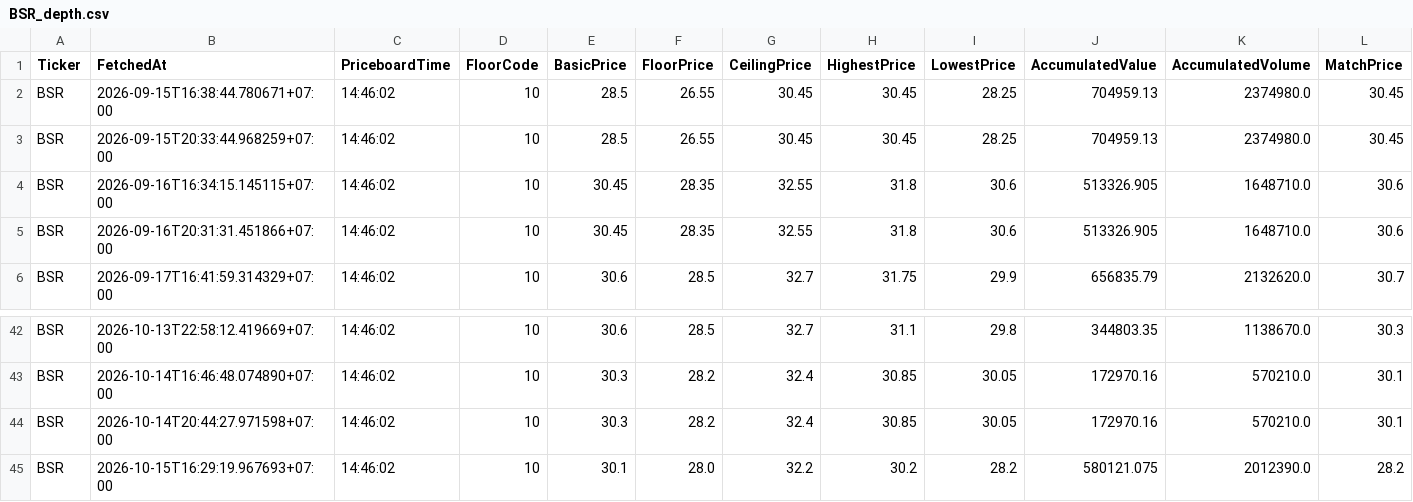
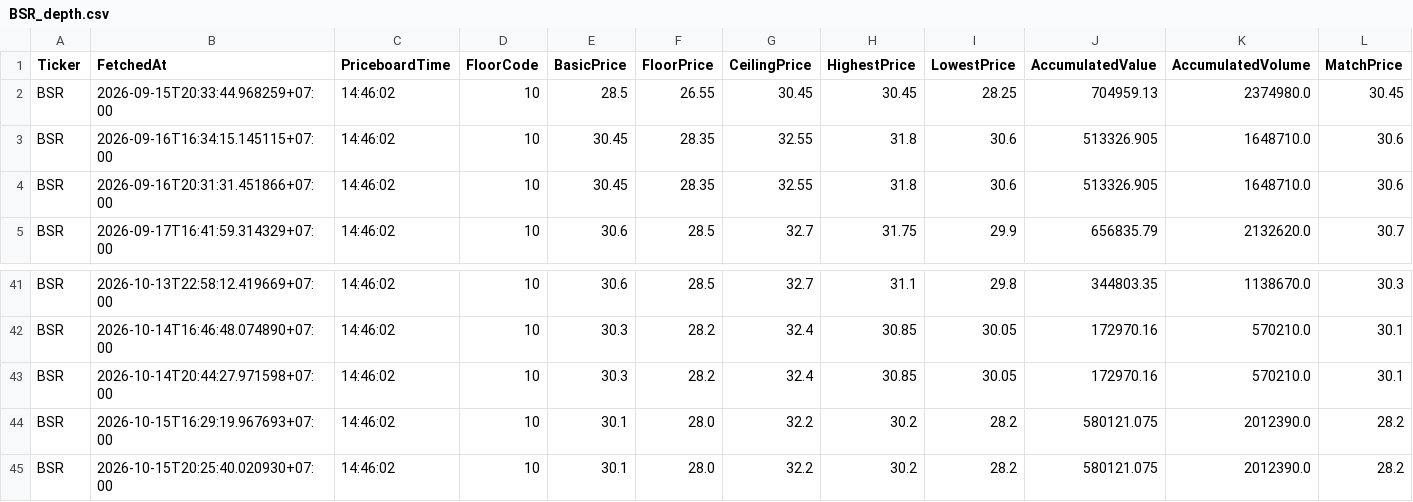
Before and after one commit to minhhai2209/investment-notebook, a CSV file: out/data/depth_snapshots/BSR_depth.csv, drawn as a sheet; only a part is shown, gaps mark what is left out; removed rows and columns are numbered as before the commit, all else as after; rows hold the shown columns only; the diff names each change by its address in the sheet, - before the commit and + after, or states it on an @@ line.

```diff
--- a/out/data/depth_snapshots/BSR_depth.csv
+++ b/out/data/depth_snapshots/BSR_depth.csv
-row 2: BSR | 2026-09-15T16:38:44.780671+07:00 | 14:46:02 | 10 | 28.5 | 26.55 | 30.45 | 30.45 | 28.25 | 704959.13 | 2374980.0 | 30.45
+row 45: BSR | 2026-10-15T20:25:40.020930+07:00 | 14:46:02 | 10 | 30.1 | 28.0 | 32.2 | 30.2 | 28.2 | 580121.075 | 2012390.0 | 28.2
```
Also changed, not shown: out/data/depth_snapshots/GAS_depth.csv, out/data/depth_snapshots/LPB_depth.csv, 36 other files.
